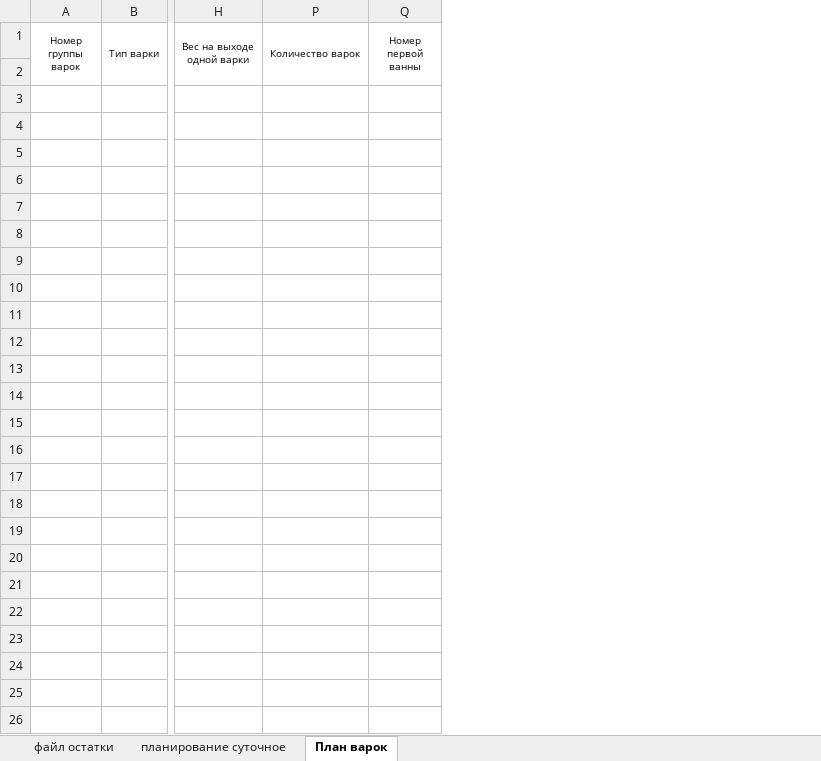
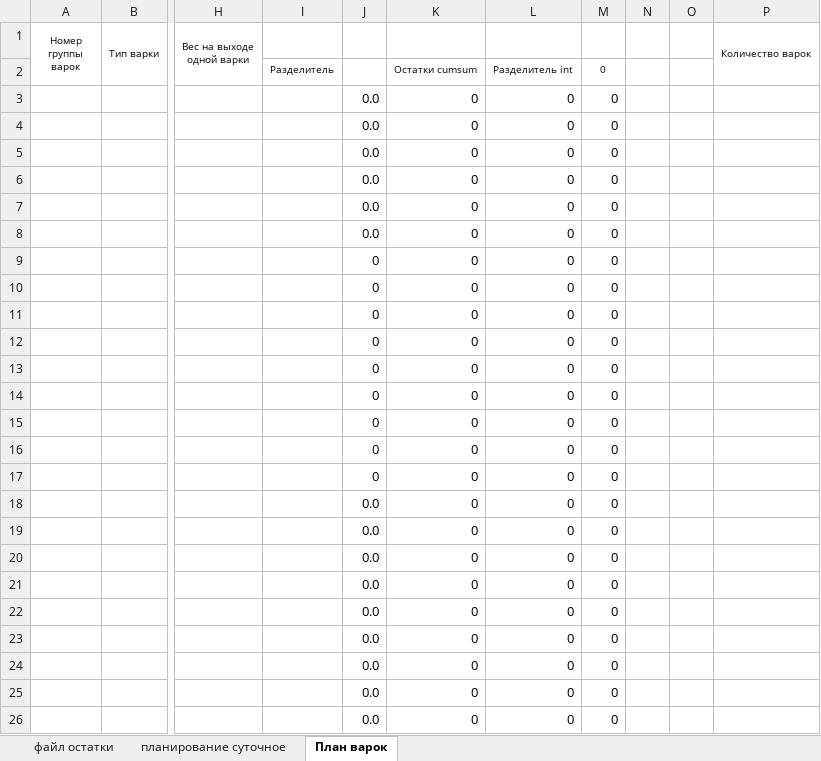
Before and after one commit to nkrokhmal/umalat, an Excel workbook: app/data/static/templates/constructor_ricotta.xlsx, sheet План варок, drawn as a sheet; only a part is shown, gaps mark what is left out; values as stored, in another font and other column widths than the file's, no borders; conditional formats not drawn; removed rows and columns are numbered as before the commit, all else as after; rows hold the shown columns only; the diff covers the shown part only; the diff names each change by its address in the sheet, - before the commit and + after, or states it on an @@ line.

```diff
--- a/app/data/static/templates/constructor_ricotta.xlsx (sheet План варок)
+++ b/app/data/static/templates/constructor_ricotta.xlsx (sheet План варок)
@@ column I unhidden, row 2: Разделитель @@
@@ column J unhidden, rows 3-26: 0.0 | 0.0 | 0.0 | 0.0 | 0.0 | 0.0 | 0 | 0 | 0 | 0 | 0 | 0 | 0 | 0 | 0 | 0.0 | 0.0 | 0.0 | 0.0 | 0.0 | 0.0 | 0.0 | 0.0 | 0.0 @@
@@ column K unhidden, rows 2-26: Остатки cumsum | 0 | 0 | 0 | 0 | 0 | 0 | 0 | 0 | 0 | 0 | 0 | 0 | 0 | 0 | 0 | 0 | 0 | 0 | 0 | 0 | 0 | 0 | 0 | 0 @@
@@ column L unhidden, rows 2-26: Разделитель int | 0 | 0 | 0 | 0 | 0 | 0 | 0 | 0 | 0 | 0 | 0 | 0 | 0 | 0 | 0 | 0 | 0 | 0 | 0 | 0 | 0 | 0 | 0 | 0 @@
@@ column M unhidden, rows 2-26: all 0 @@
@@ column N unhidden, empty @@
@@ column O unhidden, empty @@
-column Q (Номер первой ванны), empty
-row 3: (empty)
+row 3:  |  |  |  | 0.0 | 0 | 0 | 0
-row 4: (empty)
+row 4:  |  |  |  | 0.0 | 0 | 0 | 0
-row 5: (empty)
+row 5:  |  |  |  | 0.0 | 0 | 0 | 0
-row 6: (empty)
+row 6:  |  |  |  | 0.0 | 0 | 0 | 0
-row 7: (empty)
+row 7:  |  |  |  | 0.0 | 0 | 0 | 0
-row 8: (empty)
+row 8:  |  |  |  | 0.0 | 0 | 0 | 0
-row 9: (empty)
+row 9:  |  |  |  | 0 | 0 | 0 | 0
-row 10: (empty)
+row 10:  |  |  |  | 0 | 0 | 0 | 0
-row 11: (empty)
+row 11:  |  |  |  | 0 | 0 | 0 | 0
-row 12: (empty)
+row 12:  |  |  |  | 0 | 0 | 0 | 0
-row 13: (empty)
+row 13:  |  |  |  | 0 | 0 | 0 | 0
-row 14: (empty)
+row 14:  |  |  |  | 0 | 0 | 0 | 0
-row 15: (empty)
+row 15:  |  |  |  | 0 | 0 | 0 | 0
-row 16: (empty)
+row 16:  |  |  |  | 0 | 0 | 0 | 0
-row 17: (empty)
+row 17:  |  |  |  | 0 | 0 | 0 | 0
-row 18: (empty)
+row 18:  |  |  |  | 0.0 | 0 | 0 | 0
-row 19: (empty)
+row 19:  |  |  |  | 0.0 | 0 | 0 | 0
-row 20: (empty)
+row 20:  |  |  |  | 0.0 | 0 | 0 | 0
-row 21: (empty)
+row 21:  |  |  |  | 0.0 | 0 | 0 | 0
-row 22: (empty)
+row 22:  |  |  |  | 0.0 | 0 | 0 | 0
-row 23: (empty)
+row 23:  |  |  |  | 0.0 | 0 | 0 | 0
-row 24: (empty)
+row 24:  |  |  |  | 0.0 | 0 | 0 | 0
-row 25: (empty)
+row 25:  |  |  |  | 0.0 | 0 | 0 | 0
-row 26: (empty)
+row 26:  |  |  |  | 0.0 | 0 | 0 | 0
```
Also changed, not shown: 388 edited cells elsewhere in this sheet, formulas that keep their value, app/data/static/params/mozzarella.xlsx, app/data/static/params/mozzarella_old.xlsx, 25 other files.
